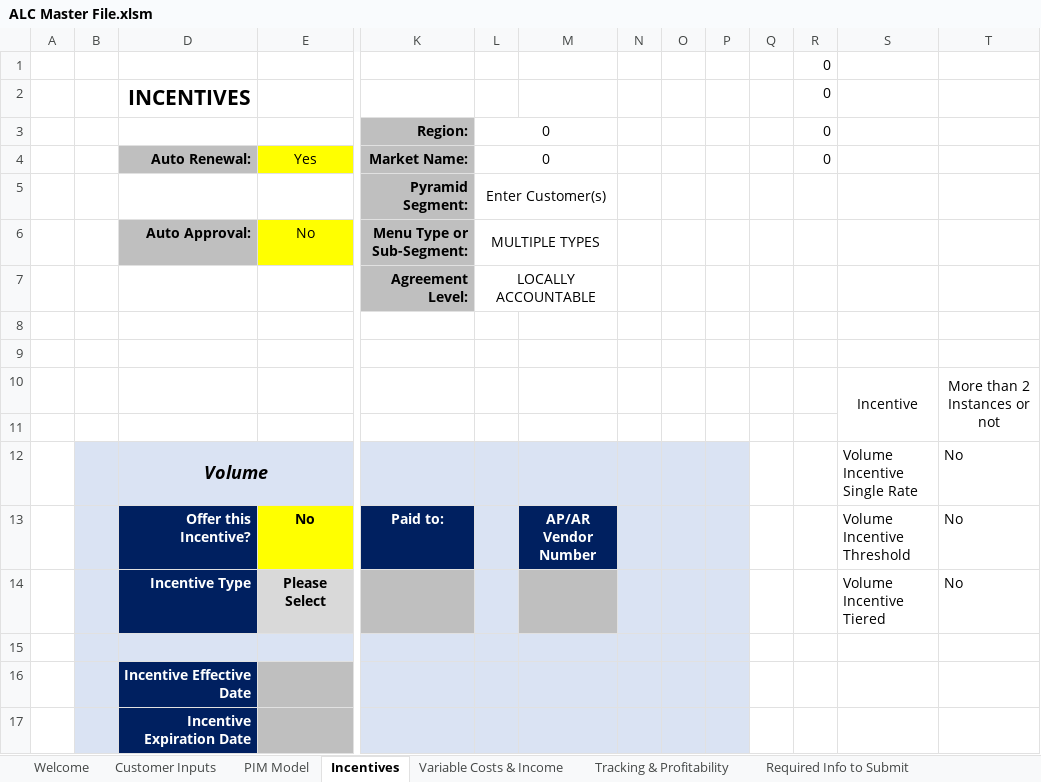
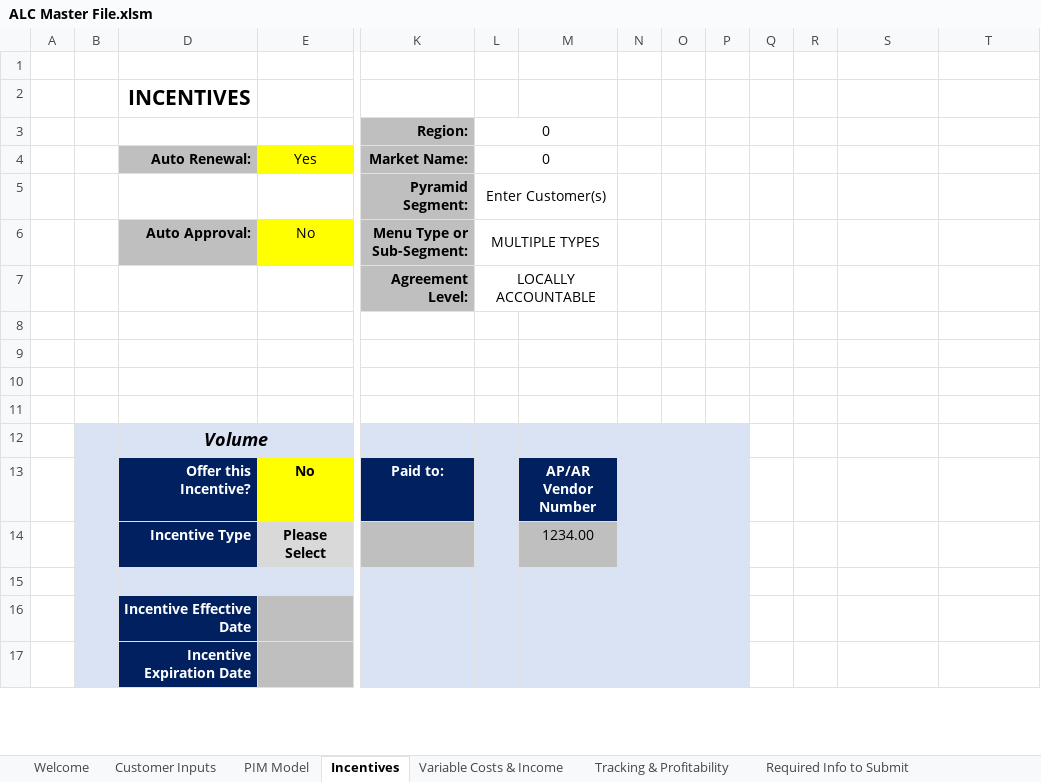
Before and after one commit to Ushadevi-velusamy/ALC, an Excel workbook: ALC Master File.xlsm, sheet Incentives, drawn as a sheet; only a part is shown, gaps mark what is left out; values as stored, in another font and other column widths than the file's, no borders; charts and pictures and conditional formats not drawn; removed rows and columns are numbered as before the commit, all else as after; rows hold the shown columns only; the diff names each change by its address in the sheet, - before the commit and + after, or states it on an @@ line.

Commit message:
Bugs fixed

```diff
--- a/ALC Master File.xlsm (sheet Incentives)
+++ b/ALC Master File.xlsm (sheet Incentives)
-R1:R4: 0
+R1:R4: (empty)
-S10: Incentive
+S10: (empty)
-S10:S11 merged
-T10: More than 2 Instances or not
+T10: (empty)
-T10:T11 merged
-row 12:  |  | Volume |  |  |  |  |  |  |  |  |  | Volume Incentive Single Rate | No
+row 12:  |  | Volume
-S13: Volume Incentive Threshold
+S13: (empty)
-T13: No
+T13: (empty)
-row 14:  |  | Incentive Type | Please Select |  |  |  |  |  |  |  |  | Volume Incentive Tiered | No
+row 14:  |  | Incentive Type | Please Select |  |  | 1234.00
```
